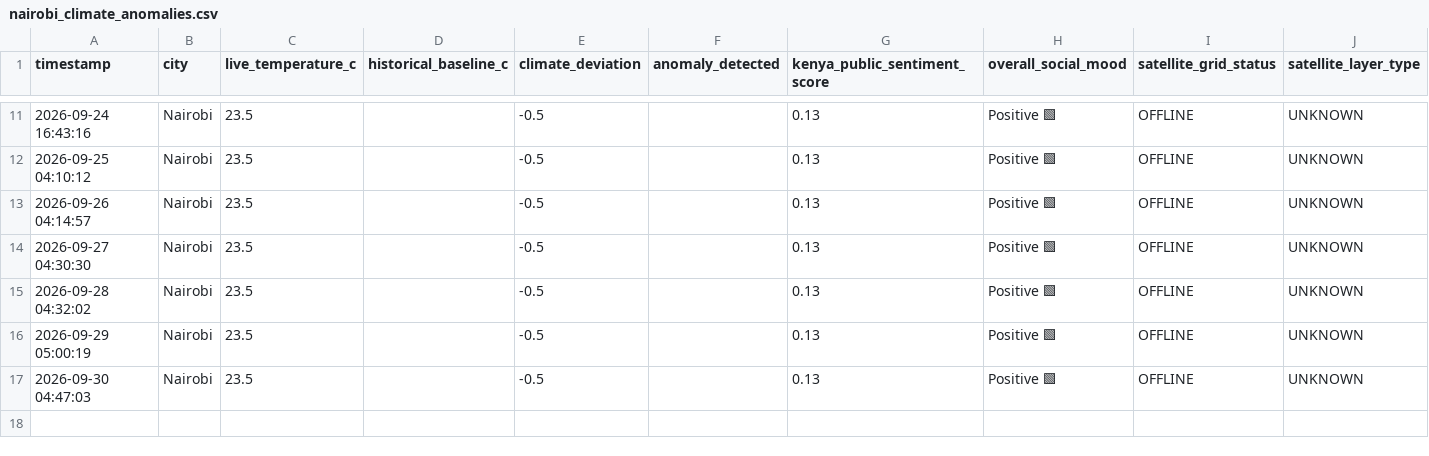
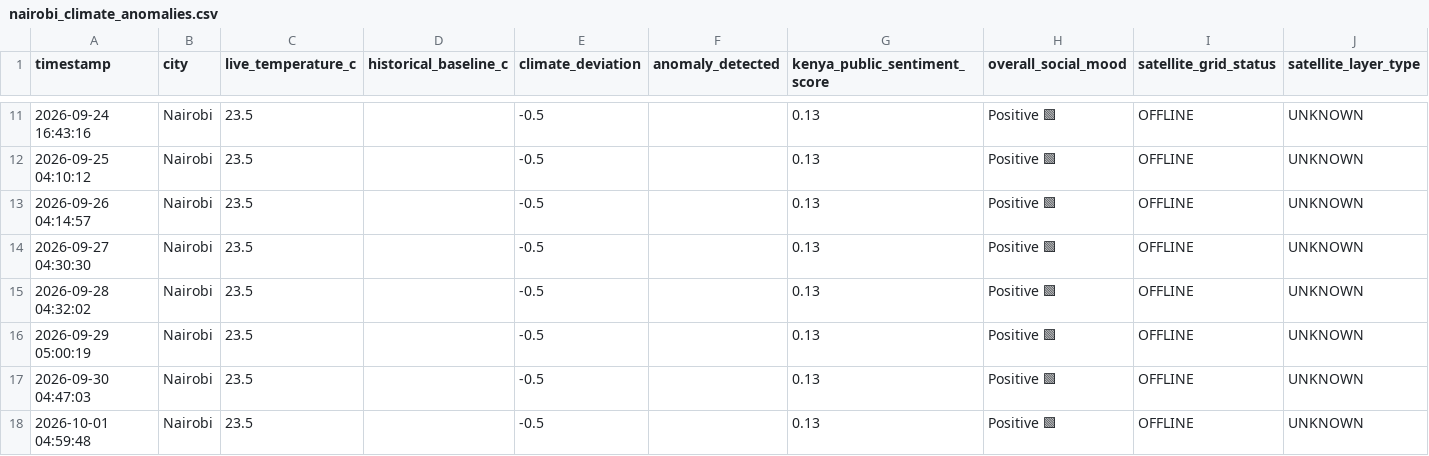
Before and after one commit to Haldline777/KENYA-_LIVE_DATA_ENGINE, a CSV file: nairobi_climate_anomalies.csv, drawn as a sheet; only a part is shown, gaps mark what is left out.

```diff
--- a/nairobi_climate_anomalies.csv
+++ b/nairobi_climate_anomalies.csv
@@ -17 +17,2 @@ timestamp,city,live_temperature_c,historical_baseline_c,climate_deviation,anomal
 2026-09-30 04:47:03,Nairobi,23.5,,-0.5,,0.13,Positive 🟩,OFFLINE,UNKNOWN
+2026-10-01 04:59:48,Nairobi,23.5,,-0.5,,0.13,Positive 🟩,OFFLINE,UNKNOWN
```
